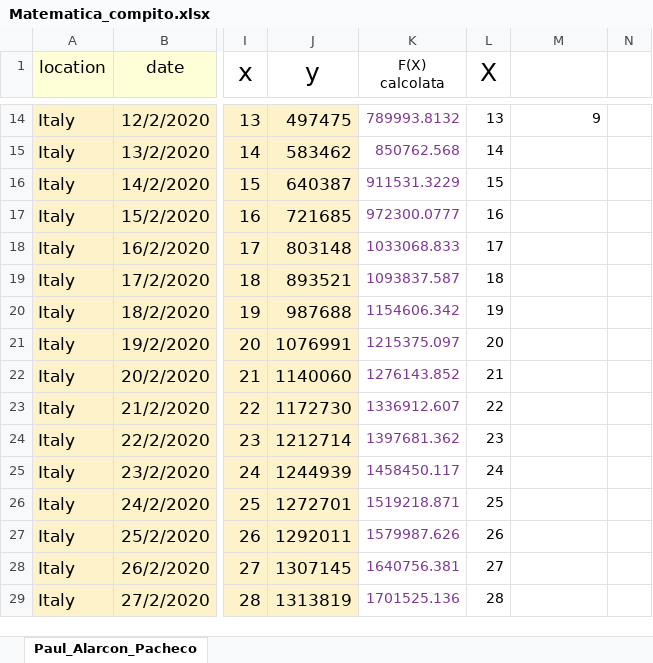
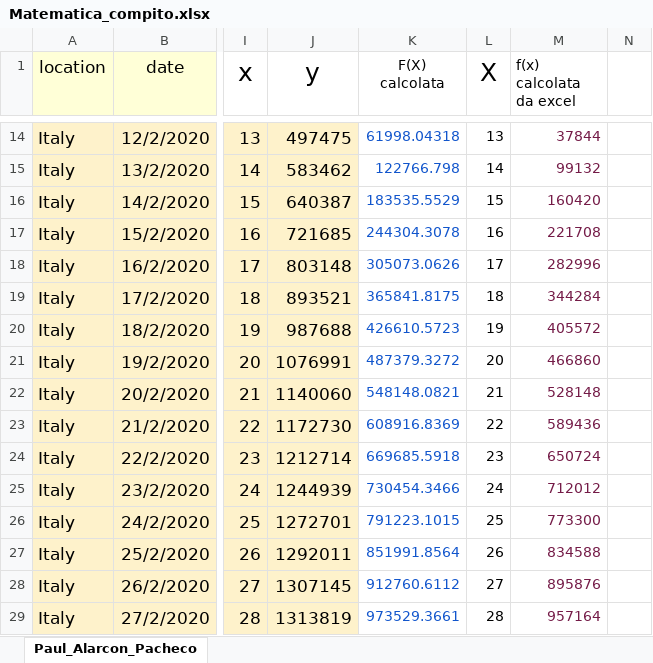
Before and after one commit to ALFO2/Sicilypost, an Excel workbook: Elaborato maturita/Documenti/Matematica_compito.xlsx, sheet Paul_Alarcon_Pacheco, drawn as a sheet; only a part is shown, gaps mark what is left out; values as stored, in another font and other column widths than the file's, no borders; charts and pictures not drawn; the diff covers the shown part only; the diff names each change by its address in the sheet, - before the commit and + after, or states it on an @@ line.

```diff
--- a/Elaborato maturita/Documenti/Matematica_compito.xlsx (sheet Paul_Alarcon_Pacheco)
+++ b/Elaborato maturita/Documenti/Matematica_compito.xlsx (sheet Paul_Alarcon_Pacheco)
-M1: (empty)
+M1: f(x) calcolata da excel
-K14:K29 text colour: #7E3794
+K14:K29 text colour: #1155CC
-K14 (F(X) calcolata): 789993.8132
+K14 (F(X) calcolata): 61998.04318
-M14 text colour: black
+M14 text colour: #741B47
-M14 (f(x) calcolata da excel): 9
+M14 (f(x) calcolata da excel): 37844
-K15 (F(X) calcolata): 850762.568
+K15 (F(X) calcolata): 122766.798
-M15 (f(x) calcolata da excel): (empty)
+M15 (f(x) calcolata da excel): 99132
-K16 (F(X) calcolata): 911531.3229
+K16 (F(X) calcolata): 183535.5529
-M16 (f(x) calcolata da excel): (empty)
+M16 (f(x) calcolata da excel): 160420
-K17 (F(X) calcolata): 972300.0777
+K17 (F(X) calcolata): 244304.3078
-M17 (f(x) calcolata da excel): (empty)
+M17 (f(x) calcolata da excel): 221708
-K18 (F(X) calcolata): 1033068.833
+K18 (F(X) calcolata): 305073.0626
-M18 (f(x) calcolata da excel): (empty)
+M18 (f(x) calcolata da excel): 282996
-K19 (F(X) calcolata): 1093837.587
+K19 (F(X) calcolata): 365841.8175
-M19 (f(x) calcolata da excel): (empty)
+M19 (f(x) calcolata da excel): 344284
-K20 (F(X) calcolata): 1154606.342
+K20 (F(X) calcolata): 426610.5723
-M20 (f(x) calcolata da excel): (empty)
+M20 (f(x) calcolata da excel): 405572
-K21 (F(X) calcolata): 1215375.097
+K21 (F(X) calcolata): 487379.3272
-M21 (f(x) calcolata da excel): (empty)
+M21 (f(x) calcolata da excel): 466860
-K22 (F(X) calcolata): 1276143.852
+K22 (F(X) calcolata): 548148.0821
-M22 (f(x) calcolata da excel): (empty)
+M22 (f(x) calcolata da excel): 528148
-K23 (F(X) calcolata): 1336912.607
+K23 (F(X) calcolata): 608916.8369
-M23 (f(x) calcolata da excel): (empty)
+M23 (f(x) calcolata da excel): 589436
-K24 (F(X) calcolata): 1397681.362
+K24 (F(X) calcolata): 669685.5918
-M24 (f(x) calcolata da excel): (empty)
+M24 (f(x) calcolata da excel): 650724
-K25 (F(X) calcolata): 1458450.117
+K25 (F(X) calcolata): 730454.3466
-M25 (f(x) calcolata da excel): (empty)
+M25 (f(x) calcolata da excel): 712012
-K26 (F(X) calcolata): 1519218.871
+K26 (F(X) calcolata): 791223.1015
-M26 (f(x) calcolata da excel): (empty)
+M26 (f(x) calcolata da excel): 773300
-K27 (F(X) calcolata): 1579987.626
+K27 (F(X) calcolata): 851991.8564
-M27 (f(x) calcolata da excel): (empty)
+M27 (f(x) calcolata da excel): 834588
-K28 (F(X) calcolata): 1640756.381
+K28 (F(X) calcolata): 912760.6112
-M28 (f(x) calcolata da excel): (empty)
+M28 (f(x) calcolata da excel): 895876
-K29 (F(X) calcolata): 1701525.136
+K29 (F(X) calcolata): 973529.3661
-M29 (f(x) calcolata da excel): (empty)
+M29 (f(x) calcolata da excel): 957164
```
Also changed, not shown: 372 edited cells and cell formats elsewhere in this sheet, charts or pictures, 2 other files.
